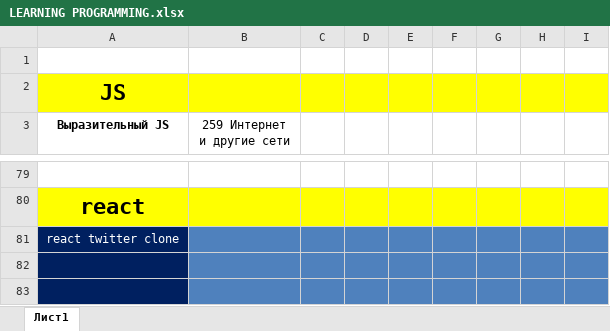
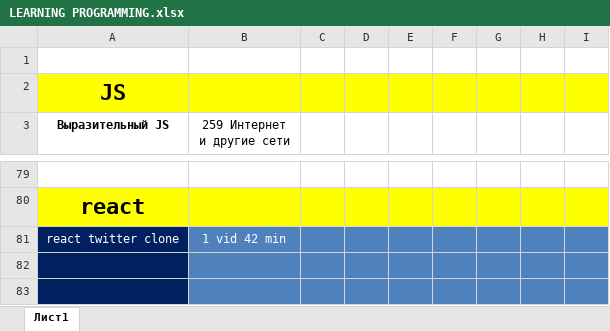
Before and after one commit to virt-from-siberia/learning, an Excel workbook: LEARNING PROGRAMMING.xlsx, sheet Лист1, drawn as a sheet; only a part is shown, gaps mark what is left out; values as stored, in another font and other column widths than the file's, no borders; the diff names each change by its address in the sheet, - before the commit and + after, or states it on an @@ line.

```diff
--- a/LEARNING PROGRAMMING.xlsx (sheet Лист1)
+++ b/LEARNING PROGRAMMING.xlsx (sheet Лист1)
-B81 (259 Интернет и другие сети): (empty)
+B81 (259 Интернет и другие сети): 1 vid 42 min
```
Also changed, not shown: 7 other files.
